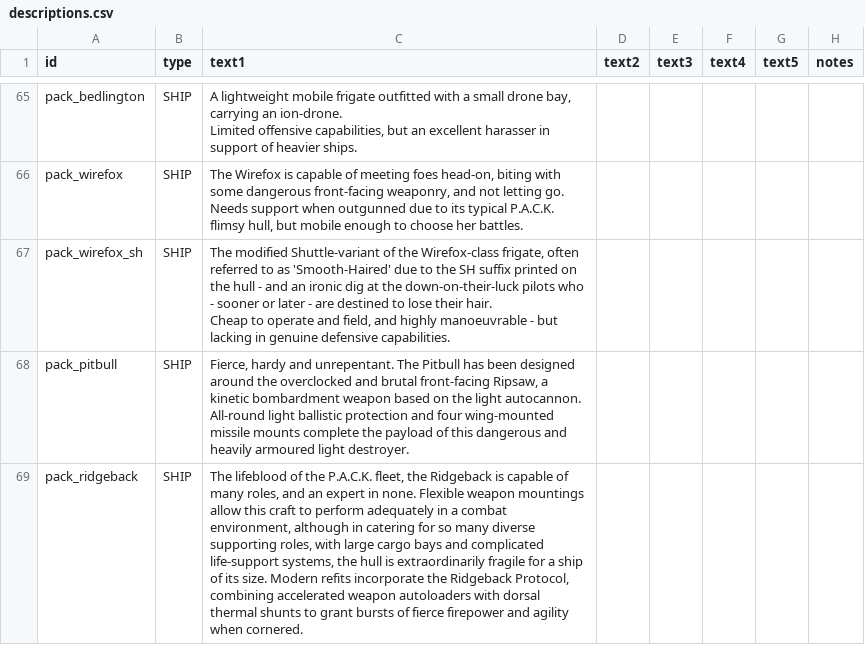
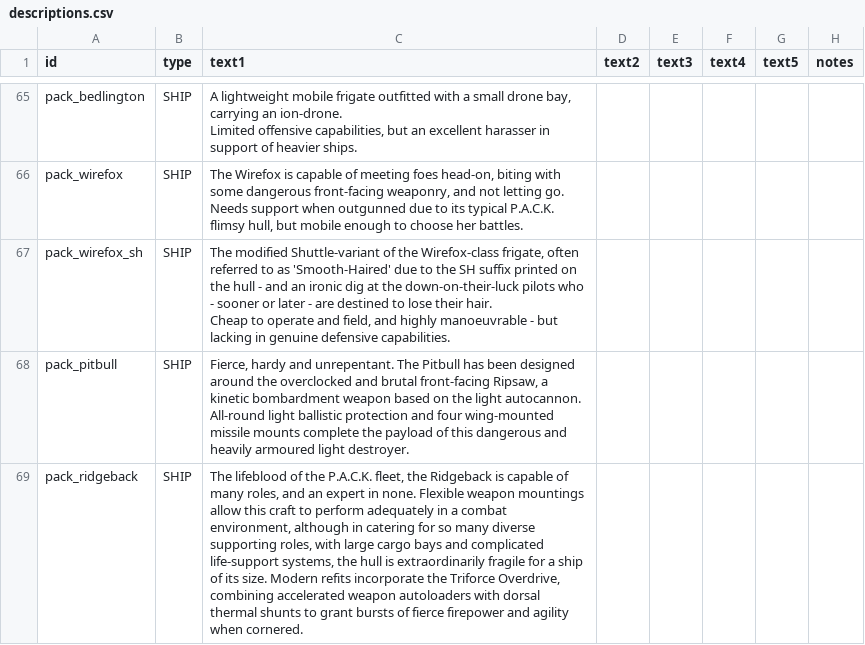
Before and after one commit to starsector-mods/JP_RC, a CSV file: data/strings/descriptions.csv, drawn as a sheet; only a part is shown, gaps mark what is left out; the diff covers the shown part only.

Commit message:
fix(combat): resolve premature system status text and merge Ridgeback Protocol into Triforce Overdrive
- Add State.IDLE and effectLevel <= 0f guards across all shipsystem scripts to prevent premature status feed text
- Remove inactive Scrap Damper passive HUD status display from JunkPiratesDamperHullMod
- Merge Ridgeback Protocol into Triforce Overdrive (PackTriOverchargeStats) with unified thermal shunt dissipation, 3-mount acceleration, agility, and escort drone overdrive
- Switch Ridgeback and Ridgeback X to pack_tri_overcharge in ship_data.csv and alias pack_ridgeback_drive
- Add LunaLib dependency to pom.xml and rebuild JunkPirates.jar

```diff
--- a/data/strings/descriptions.csv
+++ b/data/strings/descriptions.csv
@@ -130,2 +130,2 @@ pack_pitbull,SHIP,"Fierce, hardy and unrepentant. The Pitbull has been designed
 All-round light ballistic protection and four wing-mounted missile mounts complete the payload of this dangerous and heavily armoured light destroyer.",,,,,
-pack_ridgeback,SHIP,"The lifeblood of the P.A.C.K. fleet, the Ridgeback is capable of many roles, and an expert in none. Flexible weapon mountings allow this craft to perform adequately in a combat environment, although in catering for so many diverse supporting roles, with large cargo bays and complicated life-support systems, the hull is extraordinarily fragile for a ship of its size. Modern refits incorporate the Ridgeback Protocol, combining accelerated weapon autoloaders with dorsal thermal shunts to grant bursts of fierce firepower and agility when cornered.",,,,,
+pack_ridgeback,SHIP,"The lifeblood of the P.A.C.K. fleet, the Ridgeback is capable of many roles, and an expert in none. Flexible weapon mountings allow this craft to perform adequately in a combat environment, although in catering for so many diverse supporting roles, with large cargo bays and complicated life-support systems, the hull is extraordinarily fragile for a ship of its size. Modern refits incorporate the Triforce Overdrive, combining accelerated weapon autoloaders with dorsal thermal shunts to grant bursts of fierce firepower and agility when cornered.",,,,,
```
Also changed, not shown: 8 edited cells elsewhere in this file, data/hulls/ship_data.csv, data/shipsystems/ship_systems.csv, 19 other files.
